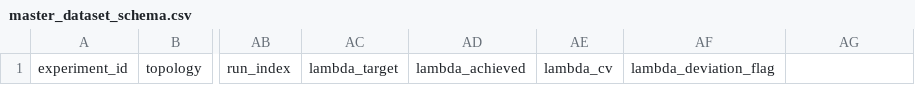
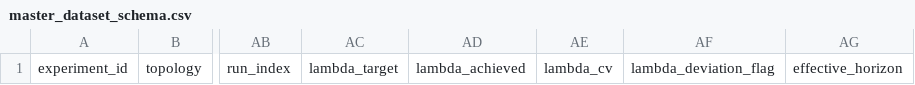
Before and after one commit to anonjj/CascadeShield, a CSV file: data/master_dataset_schema.csv, drawn as a sheet; only a part is shown, gaps mark what is left out; the diff names each change by its address in the sheet, - before the commit and + after, or states it on an @@ line.

Commit message:
feat(harness): add effective_horizon derived column
window_size means different things per window_type: COUNT_BASED denominates
it in calls, TIME_BASED denominates it in seconds. CB_MINIMUM_CALLS is
evaluated in the call-count unit either way, so a TIME_BASED window's actual
call count depends on the ACHIEVED arrival rate (lambda_achieved, from PR
#17), not the requested one. A TIME_BASED run whose window never filled
enough calls to evaluate the breaker is otherwise indistinguishable from a
genuine "safe" (never tripped) outcome in blast_radius -- this column makes
that artifact visible instead of leaving it implicit and config-dependent.

effective_horizon (H): H = window_size for COUNT_BASED (already
denominated in calls); H = lambda_achieved * window_size for TIME_BASED
(rate * duration = calls actually observed in the trailing window). New
pure helper compute_effective_horizon() for testability, mirroring
compute_lambda_deviation_flag(). Blank on precondition_ok=False rows, and
blank for TIME_BASED whenever lambda_achieved itself is blank.

Also prints a WARNING at run time when H < CB_MINIMUM_CALLS, alongside the
existing lambda_deviation_flag warning.

Schema grows from 32 to 33 columns.

```diff
--- a/data/master_dataset_schema.csv
+++ b/data/master_dataset_schema.csv
-AG1: (empty)
+AG1: effective_horizon
```
Also changed, not shown: 2 other files.
